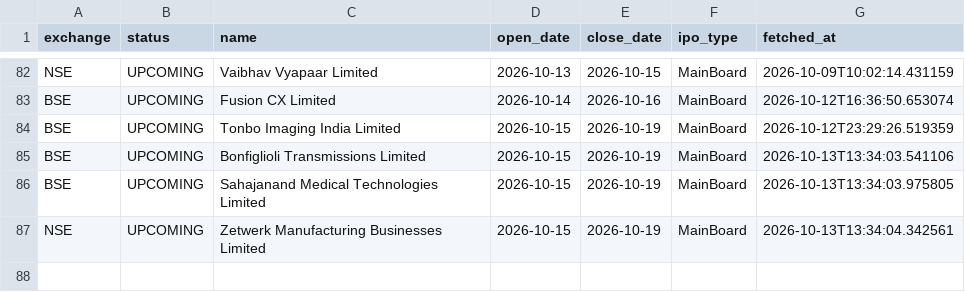
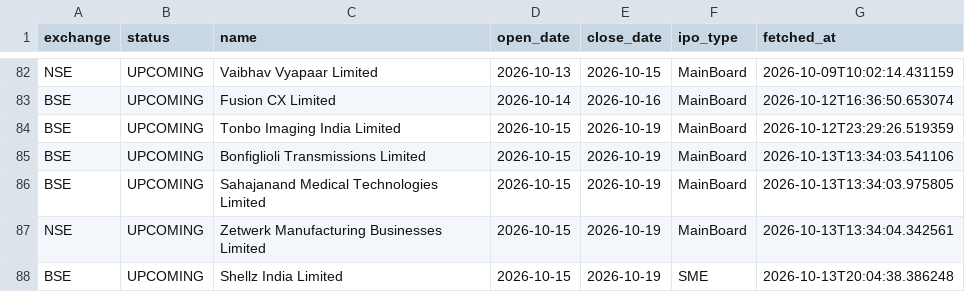
Before and after one commit to Rachitjainca/bse-ipo-tracker, a CSV file: ipo_tracker.csv, drawn as a sheet; only a part is shown, gaps mark what is left out; the diff names each change by its address in the sheet, - before the commit and + after, or states it on an @@ line.

Commit message:
Update IPO & pipeline trackers [skip ci]

```diff
--- a/ipo_tracker.csv
+++ b/ipo_tracker.csv
+row 88: BSE | UPCOMING | Shellz India Limited | 2026-10-15 | 2026-10-19 | SME | 2026-10-13T20:04:38.386248
```
